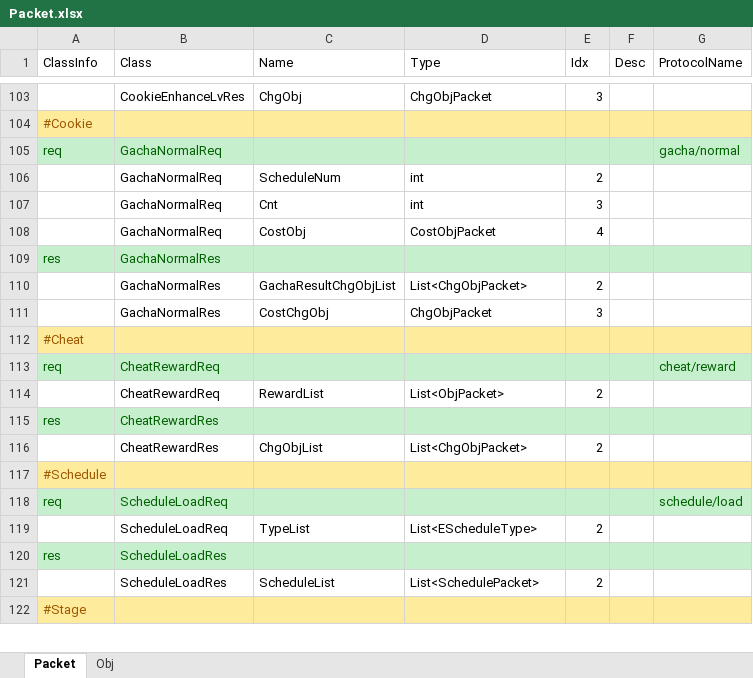
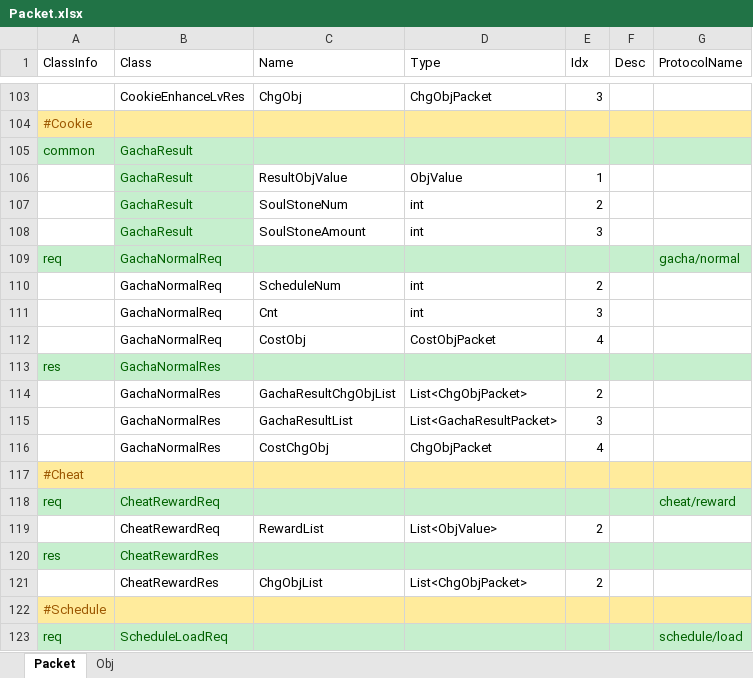
Before and after one commit to Kimseogyoung/AspNetGameServerStudy, an Excel workbook: Data/Excel/Packet/Packet.xlsx, sheet Packet, drawn as a sheet; only a part is shown, gaps mark what is left out; the shorter side is filled out with more unchanged rows; values as stored, in another font and other column widths than the file's, no borders; addresses are those after the commit; the diff names each change by its address in the sheet, - before the commit and + after, or states it on an @@ line.

```diff
--- a/Data/Excel/Packet/Packet.xlsx (sheet Packet)
+++ b/Data/Excel/Packet/Packet.xlsx (sheet Packet)
+row 105: common | GachaResult
+row 106:  | GachaResult | ResultObjValue | ObjValue | 1
+row 107:  | GachaResult | SoulStoneNum | int | 2
+row 108:  | GachaResult | SoulStoneAmount | int | 3
+row 115:  | GachaNormalRes | GachaResultList | List<GachaResultPacket> | 3
-E116 (Idx): 3
+E116 (Idx): 4
-D119 (Type): List<ObjPacket>
+D119 (Type): List<ObjValue>
```
Also changed, not shown: sheet Obj, Data/Excel/Proto/Cookie.xlsx, Data/Excel/Proto/CookieSoulStone.xlsx, 39 other files.
